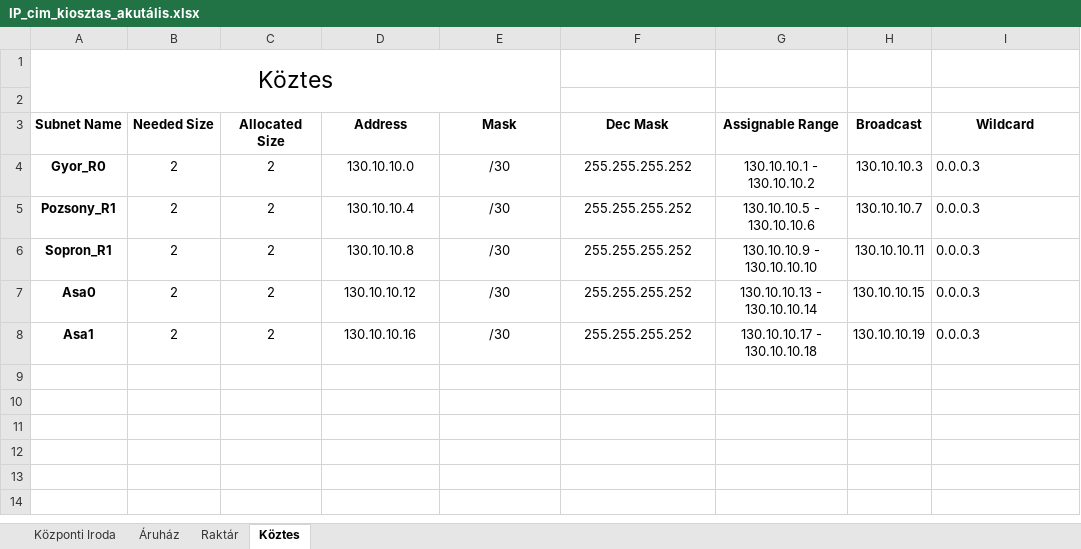
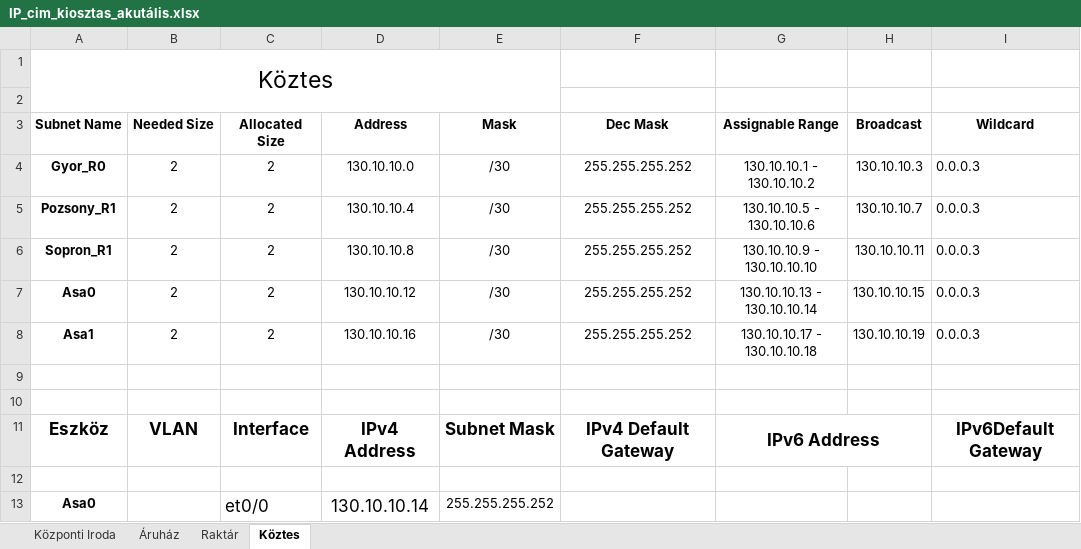
Before and after one commit to LocskaG/Uzemelteto_vizsgaremek_2024, an Excel workbook: IP_cim_kiosztas_akutális.xlsx, sheet Köztes, drawn as a sheet; values as stored, in another font and other column widths than the file's, no borders; the diff names each change by its address in the sheet, - before the commit and + after, or states it on an @@ line.

```diff
--- a/IP_cim_kiosztas_akutális.xlsx (sheet Köztes)
+++ b/IP_cim_kiosztas_akutális.xlsx (sheet Köztes)
+row 9: (empty)
+row 10: (empty)
+row 11: Eszköz | VLAN | Interface | IPv4 Address | Subnet Mask | IPv4 Default Gateway | IPv6 Address |  | IPv6Default Gateway
+row 12: (empty)
+row 13: Asa0 |  | et0/0 | 130.10.10.14 | 255.255.255.252
```
Also changed, not shown: sheet Raktár, 1 other file.
